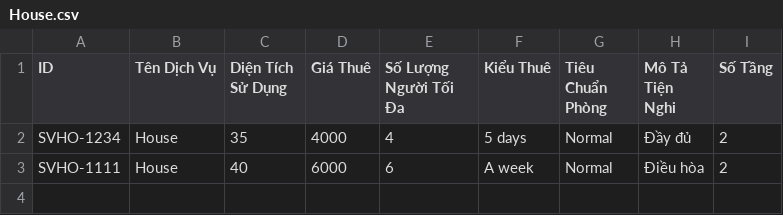
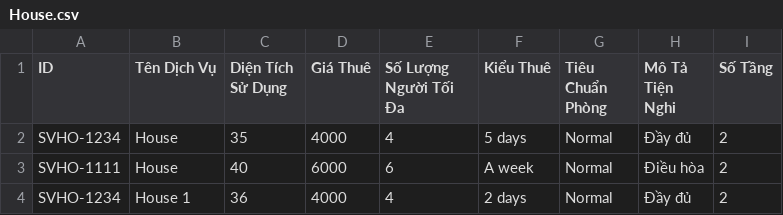
Before and after one commit to hoquynhmai/HoThiQuynhMai, a CSV file: Module2/src/furama_resort/data/House.csv, drawn as a sheet.

```diff
--- a/Module2/src/furama_resort/data/House.csv
+++ b/Module2/src/furama_resort/data/House.csv
@@ -3 +3,2 @@ SVHO-1234,House,35,4000,4,5 days,Normal,Đầy đủ,2
 SVHO-1111,House,40,6000,6,A week,Normal,Điều hòa,2
+SVHO-1234,House 1,36,4000,4,2 days,Normal,Đầy đủ,2
```
Also changed, not shown: Module2/out/production/Module2/furama_resort/data/House.csv, Module2/out/production/Module2/furama_resort/data/Room.csv, 13 other files.
